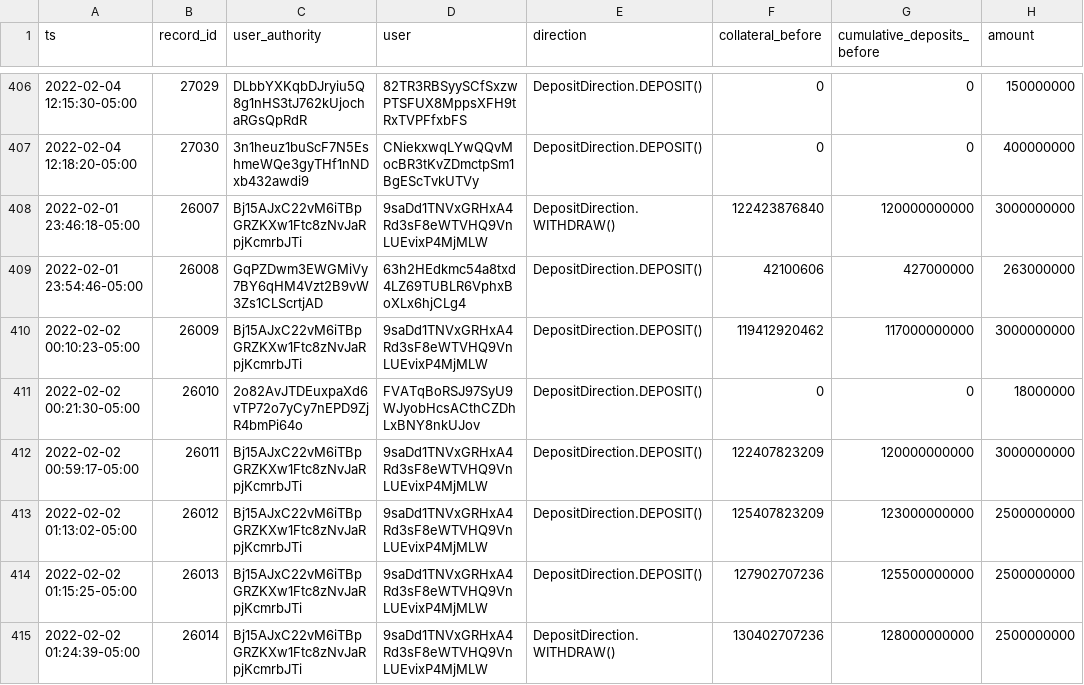
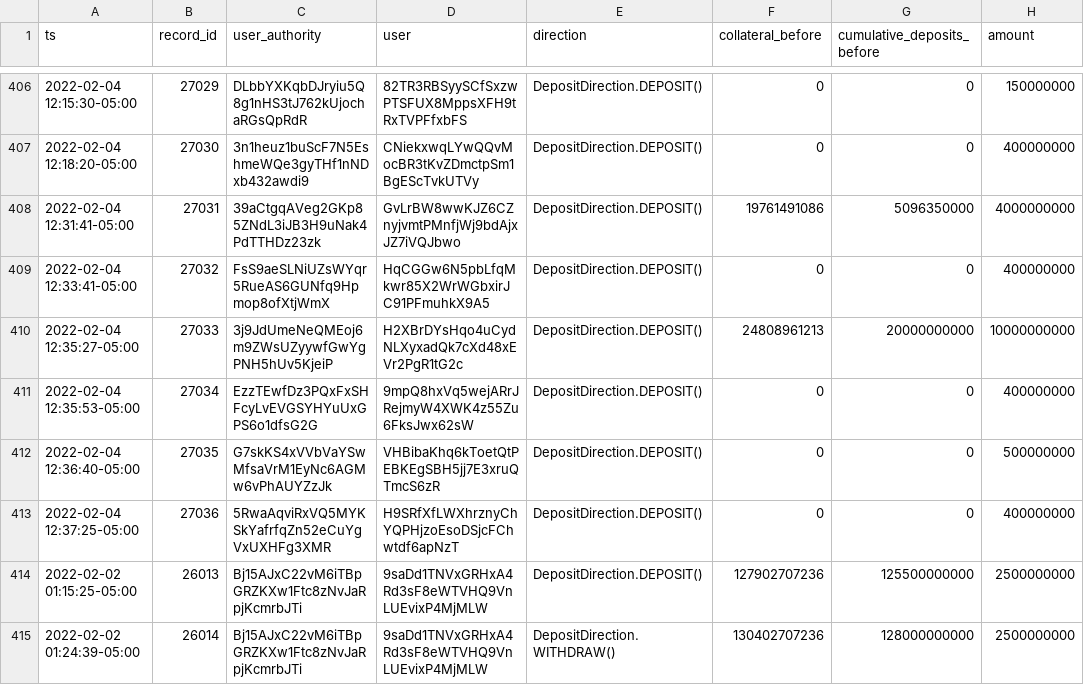
Before and after one commit to lmvdz/drift-flat-data, a CSV file: data/deposit_history.csv, drawn as a sheet; only a part is shown, gaps mark what is left out; removed rows and columns are numbered as before the commit, all else as after; the diff names each change by its address in the sheet, - before the commit and + after, or states it on an @@ line.

```diff
--- a/data/deposit_history.csv
+++ b/data/deposit_history.csv
-row 408: 2022-02-01 23:46:18-05:00 | 26007 | Bj15AJxC22vM6iTBpGRZKXw1Ftc8zNvJaRpjKcmrbJTi | 9saDd1TNVxGRHxA4Rd3sF8eWTVHQ9VnLUEvixP4MjMLW | DepositDirection.WITHDRAW() | 122423876840 | 120000000000 | 3000000000
-row 409: 2022-02-01 23:54:46-05:00 | 26008 | GqPZDwm3EWGMiVy7BY6qHM4Vzt2B9vW3Zs1CLScrtjAD | 63h2HEdkmc54a8txd4LZ69TUBLR6VphxBoXLx6hjCLg4 | DepositDirection.DEPOSIT() | 42100606 | 427000000 | 263000000
-row 410: 2022-02-02 00:10:23-05:00 | 26009 | Bj15AJxC22vM6iTBpGRZKXw1Ftc8zNvJaRpjKcmrbJTi | 9saDd1TNVxGRHxA4Rd3sF8eWTVHQ9VnLUEvixP4MjMLW | DepositDirection.DEPOSIT() | 119412920462 | 117000000000 | 3000000000
-row 411: 2022-02-02 00:21:30-05:00 | 26010 | 2o82AvJTDEuxpaXd6vTP72o7yCy7nEPD9ZjR4bmPi64o | FVATqBoRSJ97SyU9WJyobHcsACthCZDhLxBNY8nkUJov | DepositDirection.DEPOSIT() | 0 | 0 | 18000000
-row 412: 2022-02-02 00:59:17-05:00 | 26011 | Bj15AJxC22vM6iTBpGRZKXw1Ftc8zNvJaRpjKcmrbJTi | 9saDd1TNVxGRHxA4Rd3sF8eWTVHQ9VnLUEvixP4MjMLW | DepositDirection.DEPOSIT() | 122407823209 | 120000000000 | 3000000000
-row 413: 2022-02-02 01:13:02-05:00 | 26012 | Bj15AJxC22vM6iTBpGRZKXw1Ftc8zNvJaRpjKcmrbJTi | 9saDd1TNVxGRHxA4Rd3sF8eWTVHQ9VnLUEvixP4MjMLW | DepositDirection.DEPOSIT() | 125407823209 | 123000000000 | 2500000000
+row 408: 2022-02-04 12:31:41-05:00 | 27031 | 39aCtgqAVeg2GKp85ZNdL3iJB3H9uNak4PdTTHDz23zk | GvLrBW8wwKJZ6CZnyjvmtPMnfjWj9bdAjxJZ7iVQJbwo | DepositDirection.DEPOSIT() | 19761491086 | 5096350000 | 4000000000
+row 409: 2022-02-04 12:33:41-05:00 | 27032 | FsS9aeSLNiUZsWYqr5RueAS6GUNfq9Hpmop8ofXtjWmX | HqCGGw6N5pbLfqMkwr85X2WrWGbxirJC91PFmuhkX9A5 | DepositDirection.DEPOSIT() | 0 | 0 | 400000000
+row 410: 2022-02-04 12:35:27-05:00 | 27033 | 3j9JdUmeNeQMEoj6m9ZWsUZyywfGwYgPNH5hUv5KjeiP | H2XBrDYsHqo4uCydNLXyxadQk7cXd48xEVr2PgR1tG2c | DepositDirection.DEPOSIT() | 24808961213 | 20000000000 | 10000000000
+row 411: 2022-02-04 12:35:53-05:00 | 27034 | EzzTEwfDz3PQxFxSHFcyLvEVGSYHYuUxGPS6o1dfsG2G | 9mpQ8hxVq5wejARrJRejmyW4XWK4z55Zu6FksJwx62sW | DepositDirection.DEPOSIT() | 0 | 0 | 400000000
+row 412: 2022-02-04 12:36:40-05:00 | 27035 | G7skKS4xVVbVaYSwMfsaVrM1EyNc6AGMw6vPhAUYZzJk | VHBibaKhq6kToetQtPEBKEgSBH5jj7E3xruQTmcS6zR | DepositDirection.DEPOSIT() | 0 | 0 | 500000000
+row 413: 2022-02-04 12:37:25-05:00 | 27036 | 5RwaAqviRxVQ5MYKSkYafrfqZn52eCuYgVxUXHFg3XMR | H9SRfXfLWXhrznyChYQPHjzoEsoDSjcFChwtdf6apNzT | DepositDirection.DEPOSIT() | 0 | 0 | 400000000
```
Also changed, not shown: data/fundingPayment_history.csv, data/markets_state.csv, 4 other files.
